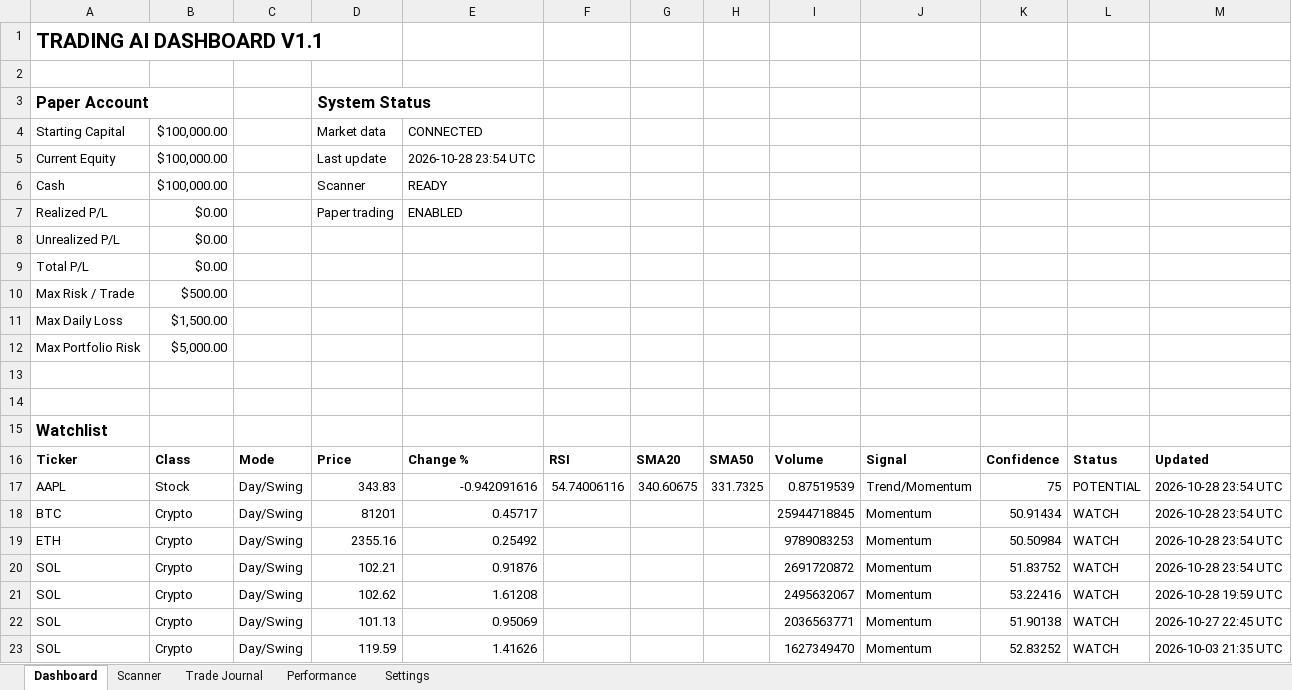
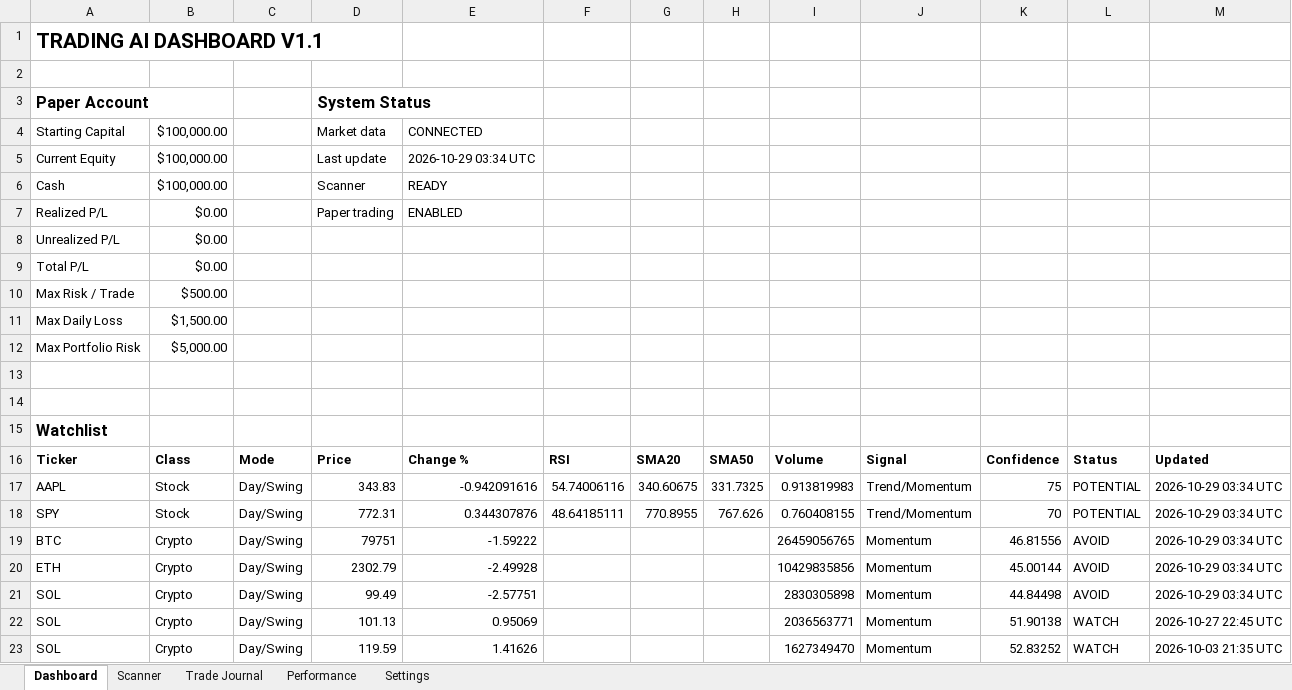
Before and after one commit to Miledy31/TRADING-AI-AGENT, an Excel workbook: Trading_Dashboard_V1_1.xlsx, sheet Dashboard, drawn as a sheet; only a part is shown; values as stored, in another font and other column widths than the file's, no borders; table styles not drawn; removed rows and columns are numbered as before the commit, all else as after; the diff names each change by its address in the sheet, - before the commit and + after, or states it on an @@ line.

```diff
--- a/Trading_Dashboard_V1_1.xlsx (sheet Dashboard)
+++ b/Trading_Dashboard_V1_1.xlsx (sheet Dashboard)
-E5: 2026-10-28 23:54 UTC
+E5: 2026-10-29 03:34 UTC
-I17: 0.87519539
+I17: 0.913819983
-M17: 2026-10-28 23:54 UTC
+M17: 2026-10-29 03:34 UTC
+row 18: SPY | Stock | Day/Swing | 772.31 | 0.344307876 | 48.64185111 | 770.8955 | 767.626 | 0.760408155 | Trend/Momentum | 70 | POTENTIAL | 2026-10-29 03:34 UTC
-D19: 81201
+D19: 79751
-E19: 0.45717
+E19: -1.59222
-I19: 25944718845
+I19: 26459056765
-K19: 50.91434
+K19: 46.81556
-L19:L21: WATCH
+L19:L21: AVOID
-M19:M21: 2026-10-28 23:54 UTC
+M19:M21: 2026-10-29 03:34 UTC
-D20: 2355.16
+D20: 2302.79
-E20: 0.25492
+E20: -2.49928
-I20: 9789083253
+I20: 10429835856
-K20: 50.50984
+K20: 45.00144
-D21: 102.21
+D21: 99.49
-E21: 0.91876
+E21: -2.57751
-I21: 2691720872
+I21: 2830305898
-K21: 51.83752
+K21: 44.84498
-row 21: SOL | Crypto | Day/Swing | 102.62 | 1.61208 |  |  |  | 2495632067 | Momentum | 53.22416 | WATCH | 2026-10-28 19:59 UTC
```
Also changed, not shown: sheet Scanner.
